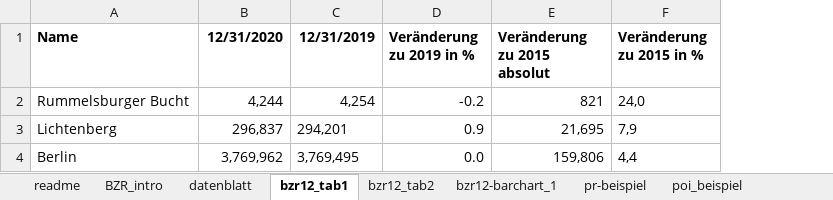
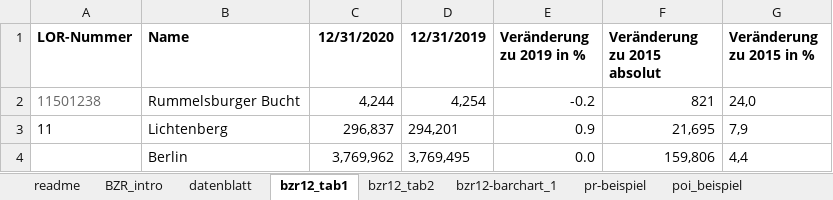
Before and after one commit to technologiestiftung/bezirksregionenprofile-daten, an Excel workbook: data-input/lichtenberg/rummelsburgerbucht.xlsx, sheet bzr12_tab1, drawn as a sheet; values as stored, in another font and other column widths than the file's, no borders; the diff names each change by its address in the sheet, - before the commit and + after, or states it on an @@ line.

Commit message:
fix table

```diff
--- a/data-input/lichtenberg/rummelsburgerbucht.xlsx (sheet bzr12_tab1)
+++ b/data-input/lichtenberg/rummelsburgerbucht.xlsx (sheet bzr12_tab1)
+column A (LOR-Nummer), rows 2-3: 11501238 | 11
```
Also changed, not shown: charts or pictures, 4 other files.
